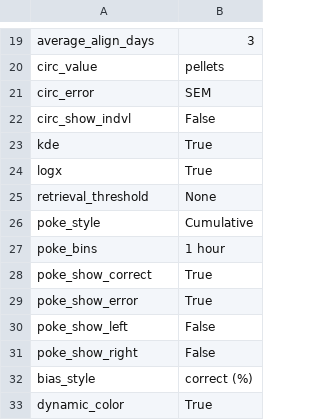
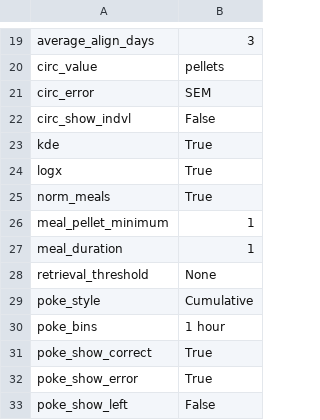
Before and after one commit to earnestt1234/FED3_Viz, a CSV file: FED3_Viz/settings/DEFAULT.csv, drawn as a sheet; only a part is shown, gaps mark what is left out; the shorter side is filled out with more unchanged rows.

Commit message:
add meal size histogram, finish adding stats

```diff
--- a/FED3_Viz/settings/DEFAULT.csv
+++ b/FED3_Viz/settings/DEFAULT.csv
@@ -24,2 +24,5 @@ kde,True
 logx,True
+norm_meals,True
+meal_pellet_minimum,1
+meal_duration,1
 retrieval_threshold,None
```
Also changed, not shown: FED3_Viz/settings/LAST_USED.csv, 8 other files.
